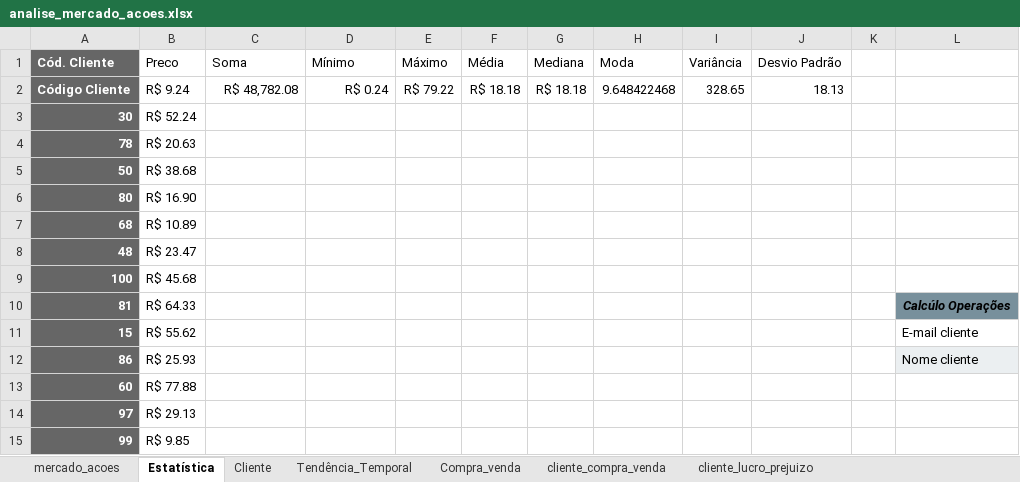
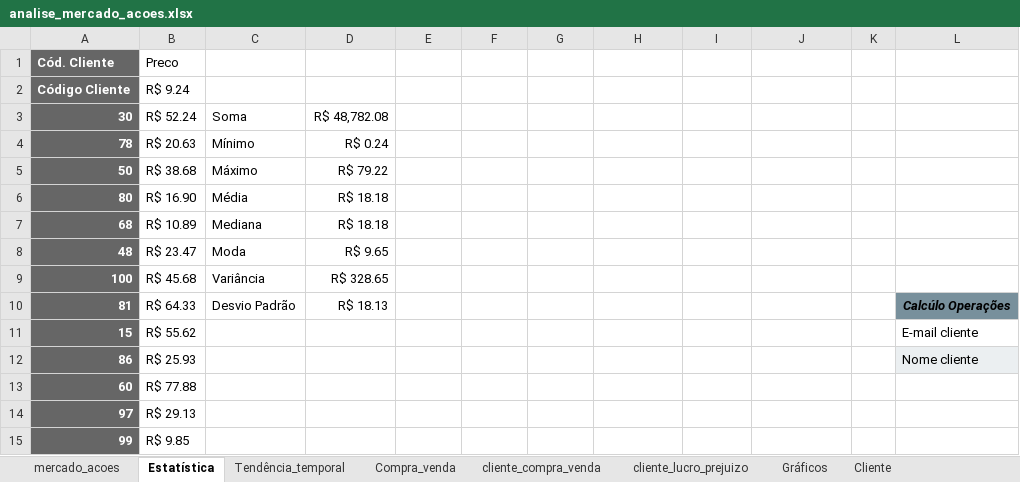
Before and after one commit to andreac6/analise_mercado_acoes, an Excel workbook: analise_mercado_acoes.xlsx, sheet Estatística, drawn as a sheet; only a part is shown; values as stored, in another font and other column widths than the file's, no borders; charts and pictures and table styles not drawn; the diff names each change by its address in the sheet, - before the commit and + after, or states it on an @@ line.

```diff
--- a/analise_mercado_acoes.xlsx (sheet Estatística)
+++ b/analise_mercado_acoes.xlsx (sheet Estatística)
-sheet tab: Tendência_Temporal
+sheet tab: Tendência_temporal
+sheet tab: Gráficos
@@ sheet tab order changed: mercado_acoes | Estatística | Tendência_temporal | Compra_venda | cliente_compra_venda | cliente_lucro_prejuizo | Gráficos | Cliente @@
-C1: Soma
+C1: (empty)
-D1: Mínimo
+D1: (empty)
-E1: Máximo
+E1: (empty)
-F1: Média
+F1: (empty)
-G1: Mediana
+G1: (empty)
-H1: Moda
+H1: (empty)
-I1: Variância
+I1: (empty)
-J1: Desvio Padrão
+J1: (empty)
-C2: R$ 48,782.08
+C2: (empty)
-D2: R$ 0.24
+D2: (empty)
-E2: R$ 79.22
+E2: (empty)
-F2: R$ 18.18
+F2: (empty)
-G2: R$ 18.18
+G2: (empty)
-H2: 9.648422468
+H2: (empty)
-I2: 328.65
+I2: (empty)
-J2: 18.13
+J2: (empty)
-C3: (empty)
+C3: Soma
-D3: (empty)
+D3: R$ 48,782.08
-C4: (empty)
+C4: Mínimo
-D4: (empty)
+D4: R$ 0.24
-C5: (empty)
+C5: Máximo
-D5: (empty)
+D5: R$ 79.22
-C6: (empty)
+C6: Média
-D6:D7: (empty)
+D6:D7: R$ 18.18
-C7: (empty)
+C7: Mediana
-C8: (empty)
+C8: Moda
-D8: (empty)
+D8: R$ 9.65
-C9: (empty)
+C9: Variância
-D9: (empty)
+D9: R$ 328.65
-C10: (empty)
+C10: Desvio Padrão
-D10: (empty)
+D10: R$ 18.13
```
Also changed, not shown: sheet cliente_lucro_prejuizo, sheet mercado_acoes, formulas that keep their value, charts or pictures.
